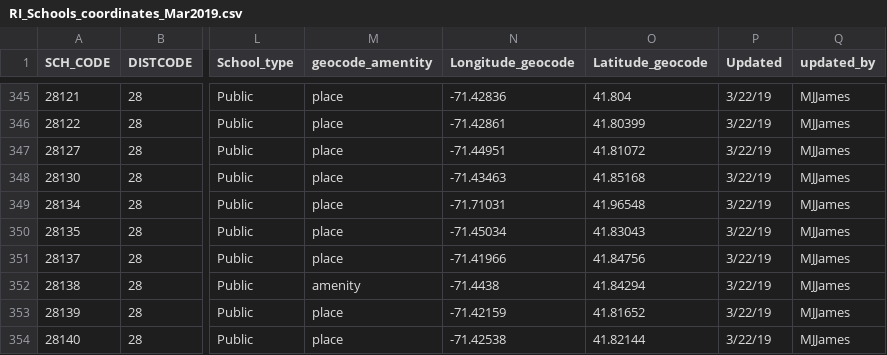
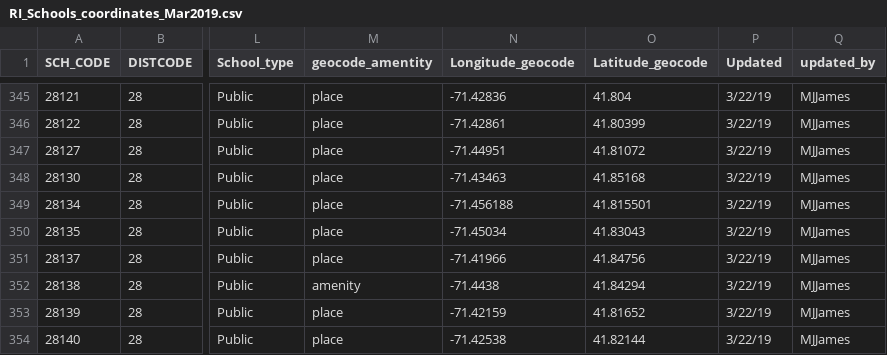
Before and after one commit to rkaypeters/school-mobility, a CSV file: dist/data/RI_Schools_coordinates_Mar2019.csv, drawn as a sheet; only a part is shown, gaps mark what is left out; the diff names each change by its address in the sheet, - before the commit and + after, or states it on an @@ line.

Commit message:
fixed Spazianos location

```diff
--- a/dist/data/RI_Schools_coordinates_Mar2019.csv
+++ b/dist/data/RI_Schools_coordinates_Mar2019.csv
-N349 (Longitude_geocode): -71.71031
+N349 (Longitude_geocode): -71.456188
-O349 (Latitude_geocode): 41.96548
+O349 (Latitude_geocode): 41.815501
```
